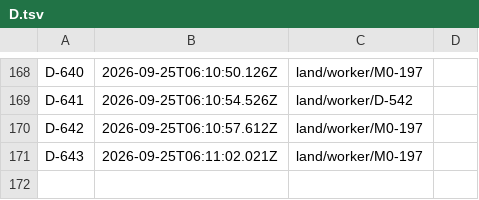
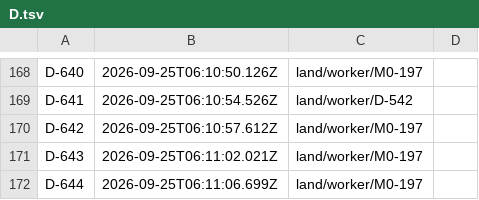
Before and after one commit to believeinoakland/bio, a TSV file: ids/D.tsv, drawn as a sheet; only a part is shown, gaps mark what is left out.

```diff
--- a/ids/D.tsv
+++ b/ids/D.tsv
@@ -171 +171,2 @@ D-642	2026-09-25T06:10:57.612Z	land/worker/M0-197
 D-643	2026-09-25T06:11:02.021Z	land/worker/M0-197	
+D-644	2026-09-25T06:11:06.699Z	land/worker/M0-197	
```
